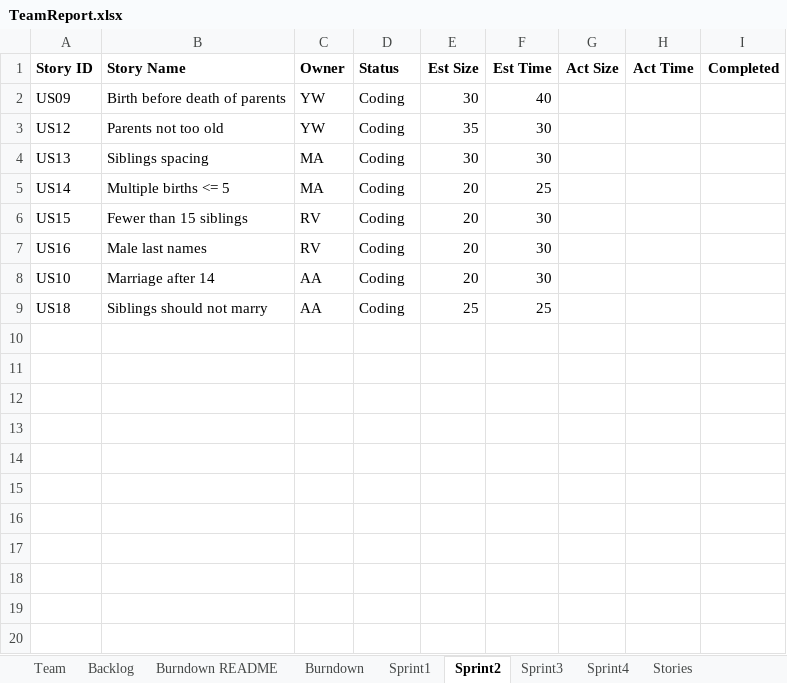
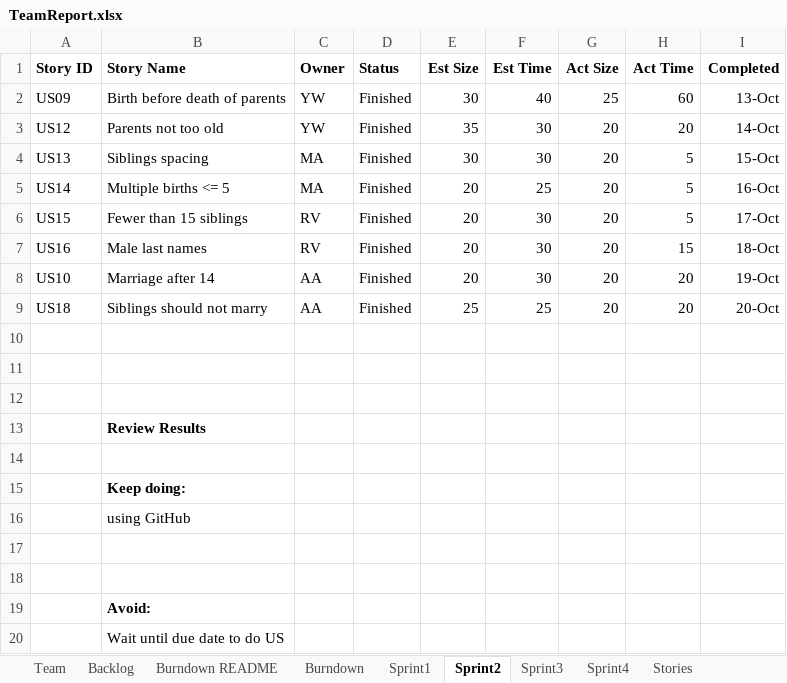
Before and after one commit to ywCN/SSW533Project, an Excel workbook: TeamReport.xlsx, sheet Sprint2, drawn as a sheet; values as stored, in another font and other column widths than the file's, no borders; the diff names each change by its address in the sheet, - before the commit and + after, or states it on an @@ line.

```diff
--- a/TeamReport.xlsx (sheet Sprint2)
+++ b/TeamReport.xlsx (sheet Sprint2)
-D2:D9 (Status): Coding
+D2:D9 (Status): Finished
-G2 (Act Size): (empty)
+G2 (Act Size): 25
-H2 (Act Time): (empty)
+H2 (Act Time): 60
-I2 (Completed): (empty)
+I2 (Completed): 13-Oct
-G3:G9 (Act Size): (empty)
+G3:G9 (Act Size): 20
-H3 (Act Time): (empty)
+H3 (Act Time): 20
-I3 (Completed): (empty)
+I3 (Completed): 14-Oct
-H4:H6 (Act Time): (empty)
+H4:H6 (Act Time): 5
-I4 (Completed): (empty)
+I4 (Completed): 15-Oct
-I5 (Completed): (empty)
+I5 (Completed): 16-Oct
-I6 (Completed): (empty)
+I6 (Completed): 17-Oct
-H7 (Act Time): (empty)
+H7 (Act Time): 15
-I7 (Completed): (empty)
+I7 (Completed): 18-Oct
-H8:H9 (Act Time): (empty)
+H8:H9 (Act Time): 20
-I8 (Completed): (empty)
+I8 (Completed): 19-Oct
-I9 (Completed): (empty)
+I9 (Completed): 20-Oct
+row 10: (empty)
+row 11: (empty)
+row 12: (empty)
+row 13:  | Review Results
+row 14: (empty)
+row 15:  | Keep doing:
+row 16:  | using GitHub
+row 17: (empty)
+row 18: (empty)
+row 19:  | Avoid:
+row 20:  | Wait until due date to do US
```
Also changed, not shown: sheet Backlog, sheet Sprint4, sheet Sprint3, sheet Burndown, sheet Stories, charts or pictures, 2 other files.
